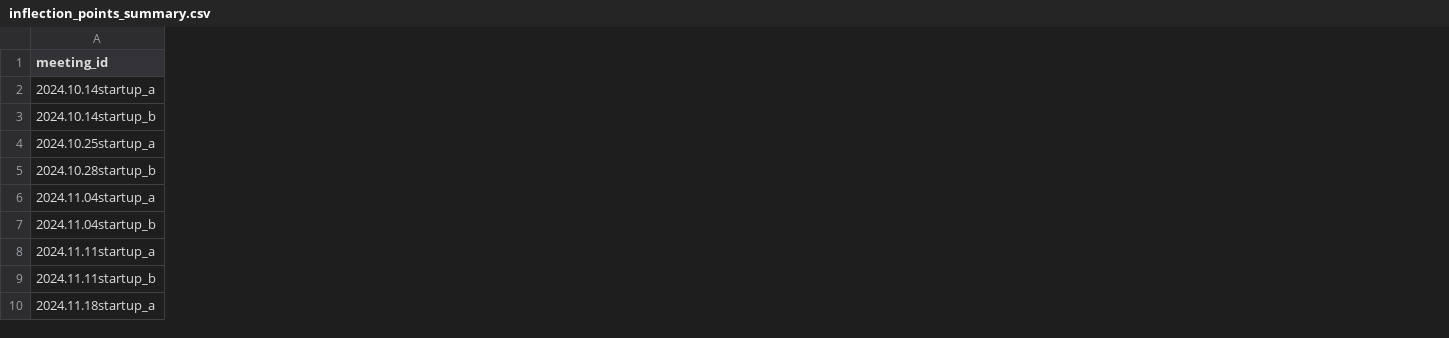
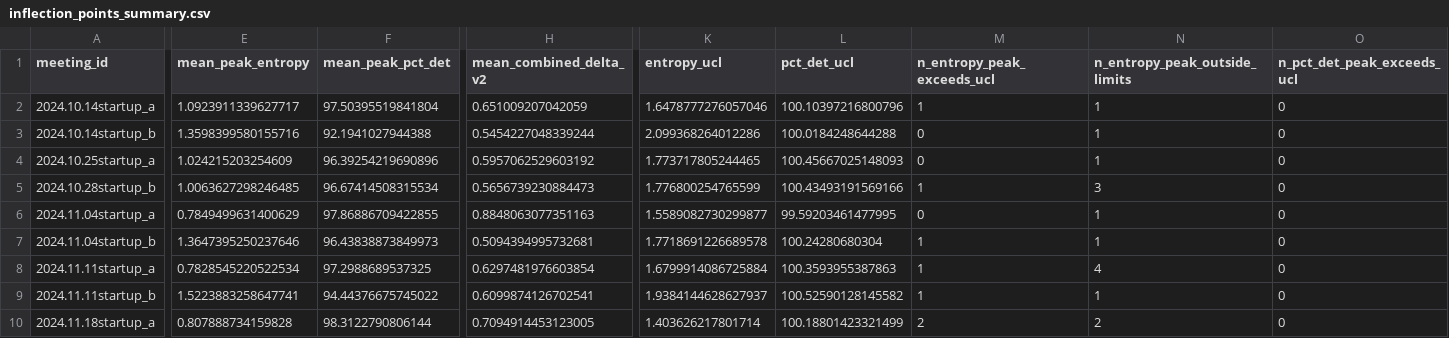
Before and after one commit to riacrdodoria/small-groups-comm-metrics, a CSV file: data/processed/inflection_points/inflection_points_summary.csv, drawn as a sheet; only a part is shown, gaps mark what is left out; the diff covers the shown part only; the diff names each change by its address in the sheet, - before the commit and + after, or states it on an @@ line.

Commit message:
Extend Step 04 with entropy and determinism control-limit diagnostics

```diff
--- a/data/processed/inflection_points/inflection_points_summary.csv
+++ b/data/processed/inflection_points/inflection_points_summary.csv
+column E (mean_peak_entropy), rows 2-10: 1.0923911339627717 | 1.3598399580155716 | 1.024215203254609 | 1.0063627298246485 | 0.7849499631400629 | 1.3647395250237646 | 0.7828545220522534 | 1.5223883258647741 | 0.807888734159828
+column F (mean_peak_pct_det), rows 2-10: 97.50395519841804 | 92.1941027944388 | 96.39254219690896 | 96.67414508315534 | 97.86886709422855 | 96.43838873849973 | 97.2988689537325 | 94.44376675745022 | 98.3122790806144
+column H (mean_combined_delta_v2), rows 2-10: 0.651009207042059 | 0.5454227048339244 | 0.5957062529603192 | 0.5656739230884473 | 0.8848063077351163 | 0.5094394995732681 | 0.6297481976603854 | 0.6099874126702541 | 0.7094914453123005
+column K (entropy_ucl), rows 2-10: 1.6478777276057046 | 2.099368264012286 | 1.773717805244465 | 1.776800254765599 | 1.5589082730299877 | 1.7718691226689578 | 1.6799914086725884 | 1.9384144628627937 | 1.403626217801714
+column L (pct_det_ucl), rows 2-10: 100.10397216800796 | 100.0184248644288 | 100.45667025148093 | 100.43493191569166 | 99.59203461477995 | 100.24280680304 | 100.3593955387863 | 100.52590128145582 | 100.18801423321499
+column M (n_entropy_peak_exceeds_ucl), rows 2-10: 1 | 0 | 0 | 1 | 0 | 1 | 1 | 1 | 2
+column N (n_entropy_peak_outside_limits), rows 2-10: 1 | 1 | 1 | 3 | 1 | 1 | 4 | 1 | 2
+column O (n_pct_det_peak_exceeds_ucl), rows 2-10: all 0
```
Also changed, not shown: 2 added columns and 1 edited cell elsewhere in this file, 9 other files.
